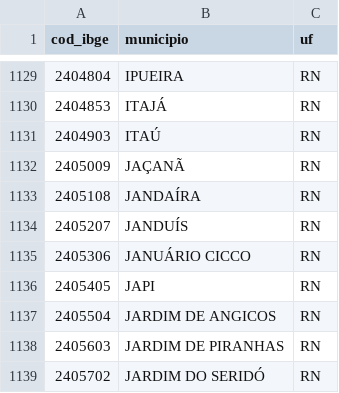
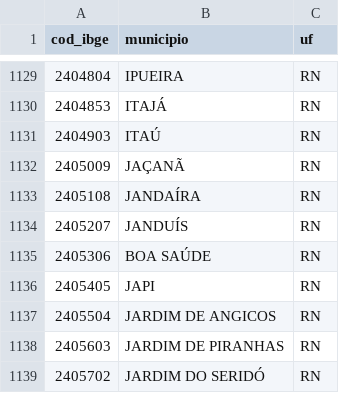
Before and after one commit to gabriel-almeida/enderecobr_rs, a CSV file: src/data/municipios.csv, drawn as a sheet; only a part is shown, gaps mark what is left out.

```diff
--- a/src/data/municipios.csv
+++ b/src/data/municipios.csv
@@ -1134,3 +1134,3 @@ cod_ibge,municipio,uf
 2405207,JANDUÍS,RN
-2405306,JANUÁRIO CICCO,RN
+2405306,BOA SAÚDE,RN
 2405405,JAPI,RN
```
Also changed, not shown: 3 other files.
